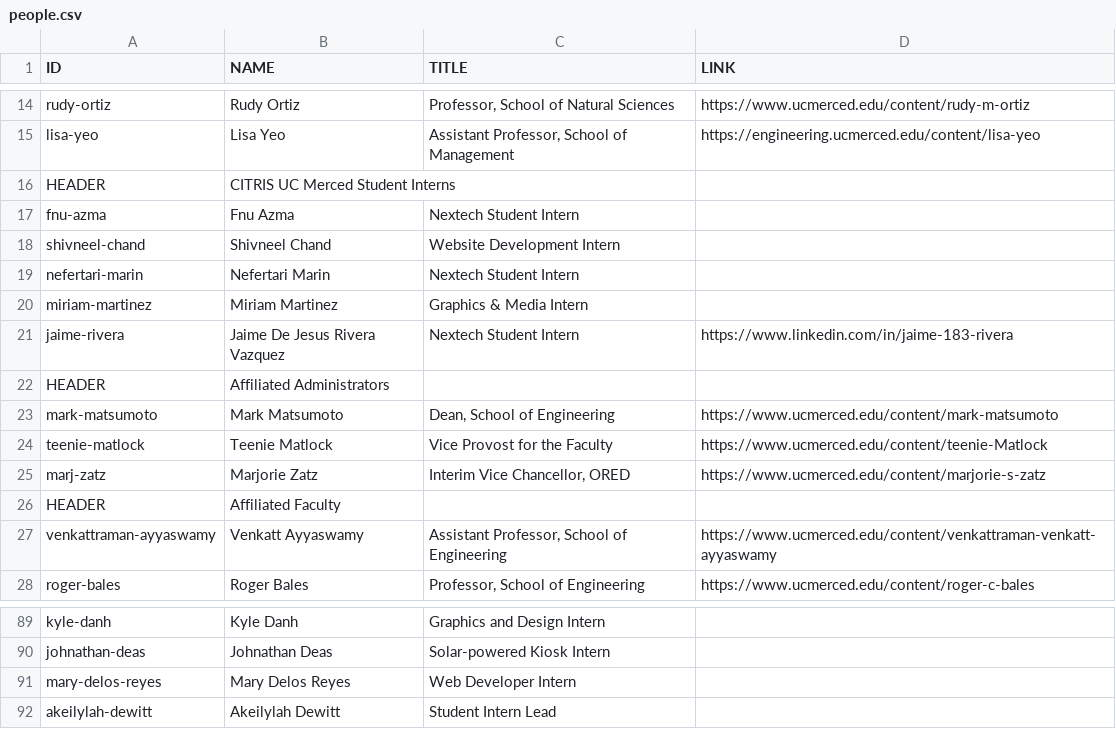
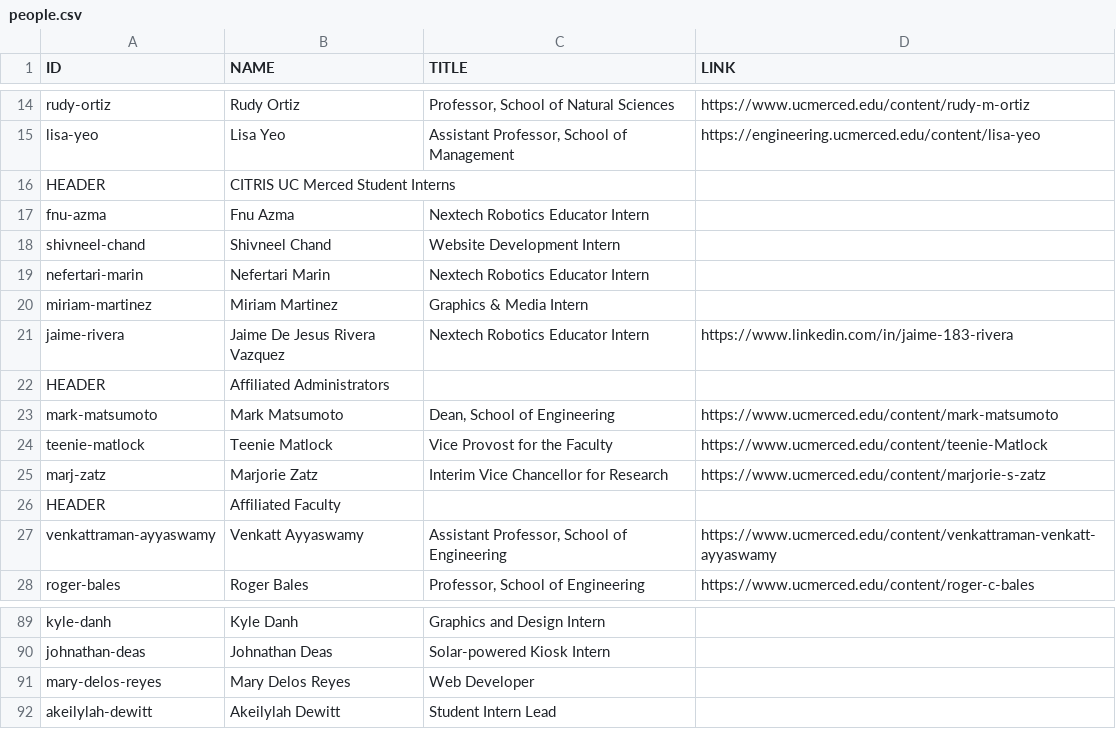
Before and after one commit to citris-ucmerced/citris, a CSV file: people.csv, drawn as a sheet; only a part is shown, gaps mark what is left out; the diff covers the shown part only.

Commit message:
Updated Titles

```diff
--- a/people.csv
+++ b/people.csv
@@ -16,7 +16,7 @@ lisa-yeo,Lisa Yeo,"Assistant Professor, School of Management",https://engineerin
 HEADER,CITRIS UC Merced Student Interns,,
-fnu-azma,Fnu Azma, Nextech Student Intern,
+fnu-azma,Fnu Azma,Nextech Robotics Educator Intern,
 shivneel-chand,Shivneel Chand,Website Development Intern,
-nefertari-marin,Nefertari Marin,Nextech Student Intern,
+nefertari-marin,Nefertari Marin,Nextech Robotics Educator Intern,
 miriam-martinez,Miriam Martinez,Graphics & Media Intern,
-jaime-rivera,Jaime De Jesus Rivera Vazquez ,Nextech Student Intern,https://www.linkedin.com/in/jaime-183-rivera
+jaime-rivera,Jaime De Jesus Rivera Vazquez ,Nextech Robotics Educator Intern,https://www.linkedin.com/in/jaime-183-rivera
 HEADER,Affiliated Administrators,,
@@ -25,2 +25,2 @@ teenie-matlock,Teenie Matlock,"Vice Provost for the Faculty",https://www.ucmerce
-marj-zatz,Marjorie Zatz,"Interim Vice Chancellor, ORED",https://www.ucmerced.edu/content/marjorie-s-zatz
+marj-zatz,Marjorie Zatz,Interim Vice Chancellor for Research,https://www.ucmerced.edu/content/marjorie-s-zatz
 HEADER,Affiliated Faculty,,
@@ -90,3 +90,3 @@ kyle-danh,Kyle Danh,Graphics and Design Intern,
 johnathan-deas,Johnathan Deas,Solar-powered Kiosk Intern,
-mary-delos-reyes,Mary Delos Reyes,Web Developer Intern,
+mary-delos-reyes,Mary Delos Reyes,Web Developer,
 akeilylah-dewitt,Akeilylah Dewitt,Student Intern Lead,
```
Also changed, not shown: 12 edited cells elsewhere in this file.
